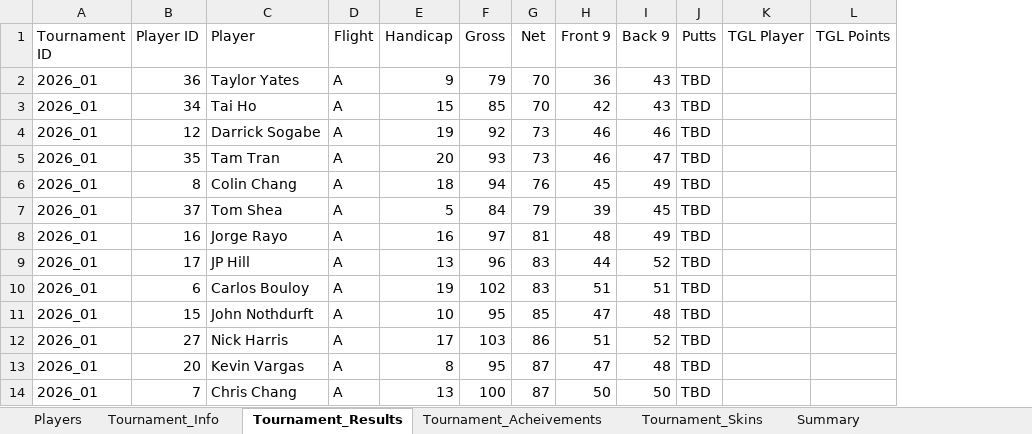
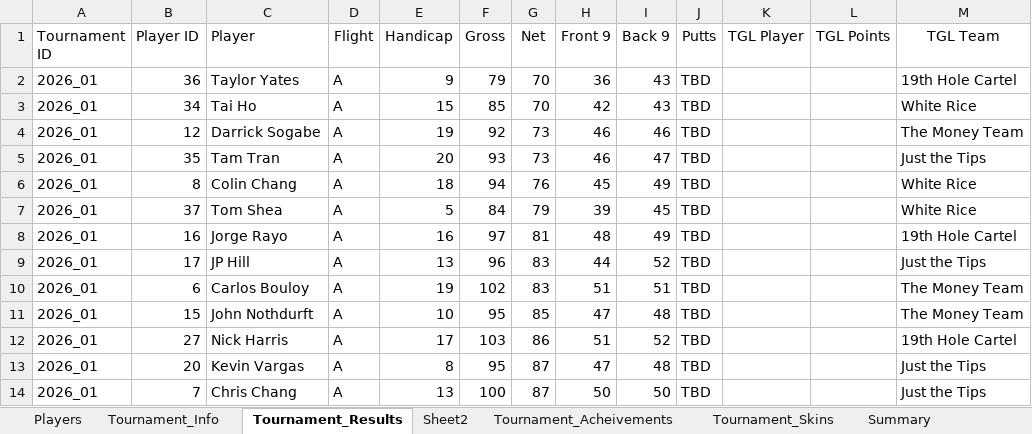
Before and after one commit to migc-admin/dashboard, an Excel workbook: MIGC_Season_Dashboard.xlsx, sheet Tournament_Results, drawn as a sheet; only a part is shown; values as stored, in another font and other column widths than the file's, no borders; charts and pictures not drawn; the diff names each change by its address in the sheet, - before the commit and + after, or states it on an @@ line.

```diff
--- a/MIGC_Season_Dashboard.xlsx (sheet Tournament_Results)
+++ b/MIGC_Season_Dashboard.xlsx (sheet Tournament_Results)
+sheet tab: Sheet2
+column M (TGL Team), rows 2-14: 19th Hole Cartel | White Rice | The Money Team | Just the Tips | White Rice | White Rice | 19th Hole Cartel | Just the Tips | The Money Team | The Money Team | 19th Hole Cartel | Just the Tips | Just the Tips
```
Also changed, not shown: sheet Tournament_Acheivements, 1 other file.
